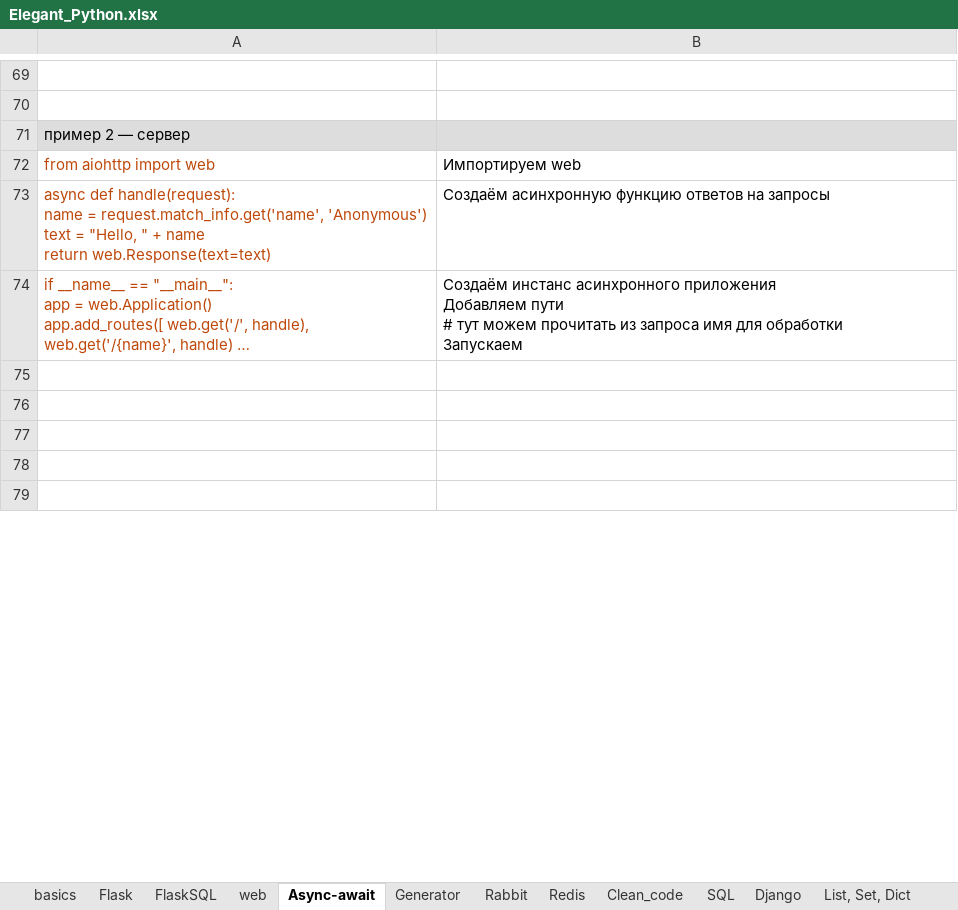
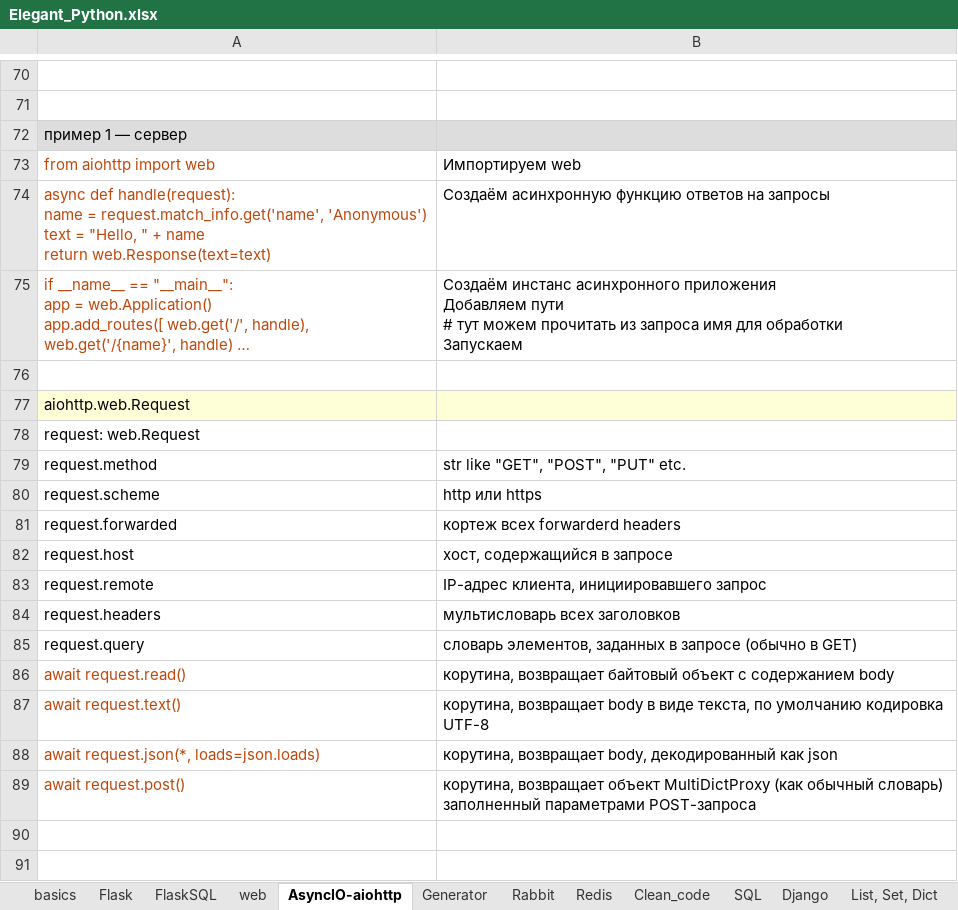
Before and after one commit to Antohnio123/HandshakesFastApi, an Excel workbook: Elegant_Python.xlsx, sheet AsyncIO-aiohttp, drawn as a sheet; only a part is shown, gaps mark what is left out; the shorter side is filled out with more unchanged rows; long unchanged cells end in …; values as stored, in another font and other column widths than the file's, no borders; addresses are those after the commit; the diff covers the shown part only; the diff names each change by its address in the sheet, - before the commit and + after, or states it on an @@ line.

```diff
--- a/Elegant_Python.xlsx (sheet AsyncIO-aiohttp)
+++ b/Elegant_Python.xlsx (sheet AsyncIO-aiohttp)
-sheet tab: Async-await
+sheet tab: AsyncIO-aiohttp
-A72: пример 2 — сервер
+A72: пример 1 — сервер
+row 76: (empty)
+row 77: aiohttp.web.Request
+row 78: request: web.Request
+row 79: request.method | str like "GET", "POST", "PUT" etc.
+row 80: request.scheme | http или https
+row 81: request.forwarded | кортеж всех forwarderd headers
+row 82: request.host | хост, содержащийся в запросе
+row 83: request.remote | IP-адрес клиента, инициировавшего запрос
+row 84: request.headers | мультисловарь всех заголовков
+row 85: request.query | словарь элементов, заданных в запросе (обычно в GET)
+row 86: await request.read() | корутина, возвращает байтовый объект с содержанием body
+row 87: await request.text() | корутина, возвращает body в виде текста, по умолчанию кодировка UTF-8
+row 88: await request.json(*, loads=json.loads) | корутина, возвращает body, декодированный как json
+row 89: await request.post() | корутина, возвращает объект MultiDictProxy (как обычный словарь) заполненный параметрами POST-запроса
+row 90: (empty)
+row 91: (empty)
```
Also changed, not shown: 18 added rows and 1 removed row elsewhere in this sheet, sheet basics, sheet pip, venv, import, sheet Rabbit, sheet web, 2 other files.
